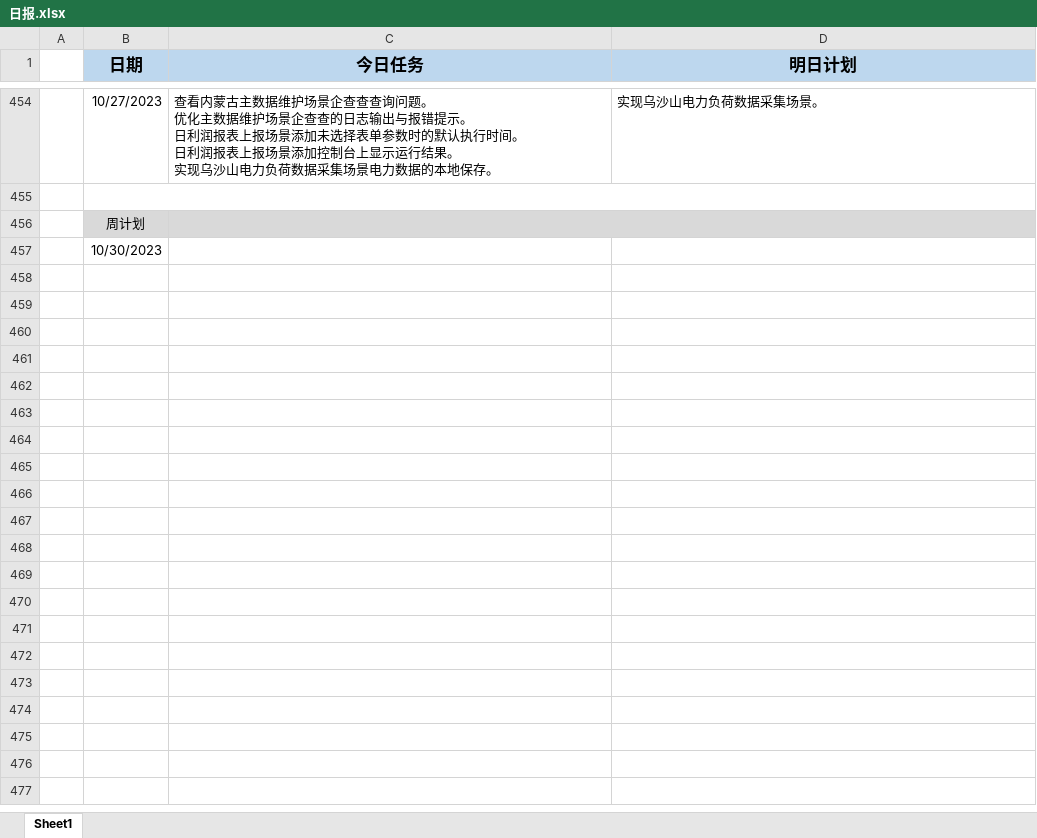
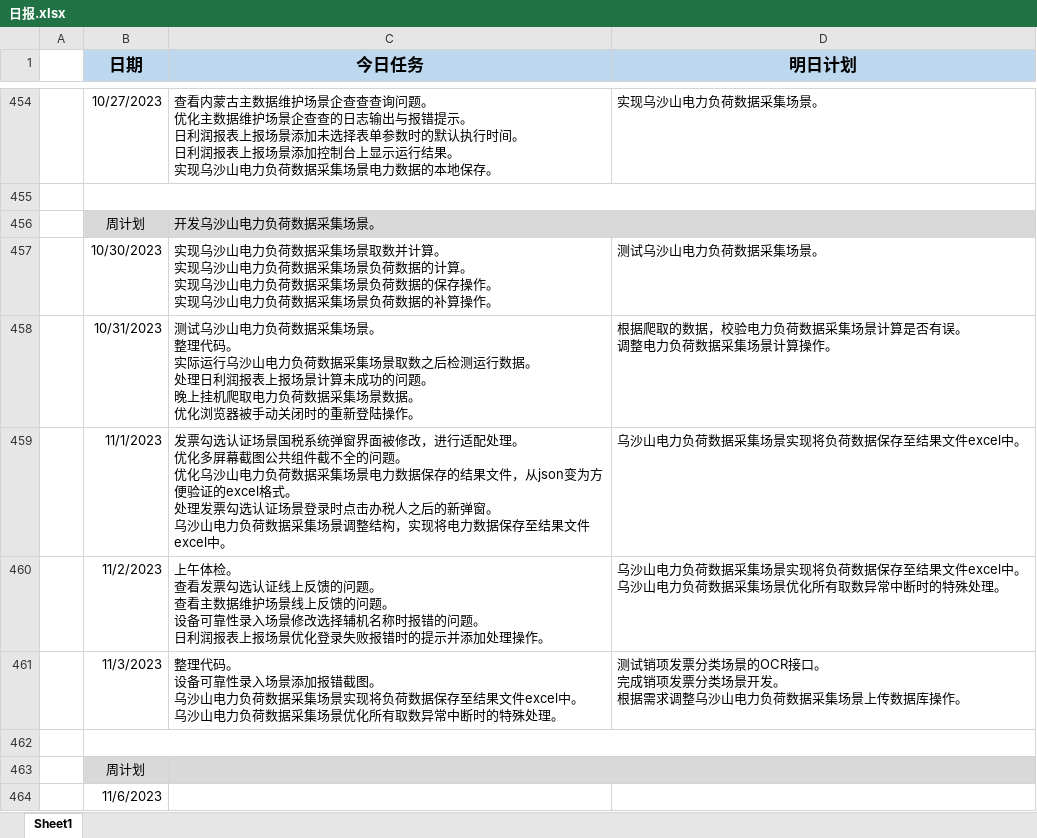
Before and after one commit to sy5683/PersonalTool, an Excel workbook: personal_tool/work/WorkReportFill/work_report_fill/file/日报.xlsx, sheet Sheet1, drawn as a sheet; only a part is shown, gaps mark what is left out; values as stored, in another font and other column widths than the file's, no borders; addresses are those after the commit; ↵ is a line break in a cell; the diff names each change by its address in the sheet, - before the commit and + after, or states it on an @@ line.

Commit message:
更新日志

```diff
--- a/personal_tool/work/WorkReportFill/work_report_fill/file/日报.xlsx (sheet Sheet1)
+++ b/personal_tool/work/WorkReportFill/work_report_fill/file/日报.xlsx (sheet Sheet1)
+row 456:  | 周计划 | 开发乌沙山电力负荷数据采集场景。
+row 457:  | 10/30/2023 | 实现乌沙山电力负荷数据采集场景取数并计算。 ↵ 实现乌沙山电力负荷数据采集场景负荷数据的计算。 ↵ 实现乌沙山电力负荷数据采集场景负荷数据的保存操作。 ↵ 实现乌沙山电力负荷数据采集场景负荷数据的补算操作。 | 测试乌沙山电力负荷数据采集场景。
+row 458:  | 10/31/2023 | 测试乌沙山电力负荷数据采集场景。 ↵ 整理代码。 ↵ 实际运行乌沙山电力负荷数据采集场景取数之后检测运行数据。 ↵ 处理日利润报表上报场景计算未成功的问题。 ↵ 晚上挂机爬取电力负荷数据采集场景数据。 ↵ 优化浏览器被手动关闭时的重新登陆操作。 | 根据爬取的数据，校验电力负荷数据采集场景计算是否有误。 ↵ 调整电力负荷数据采集场景计算操作。
+row 459:  | 11/1/2023 | 发票勾选认证场景国税系统弹窗界面被修改，进行适配处理。 ↵ 优化多屏幕截图公共组件截不全的问题。 ↵ 优化乌沙山电力负荷数据采集场景电力数据保存的结果文件，从json变为方便验证的excel格式。 ↵ 处理发票勾选认证场景登录时点击办税人之后的新弹窗。 ↵ 乌沙山电力负荷数据采集场景调整结构，实现将电力数据保存至结果文件excel中。 | 乌沙山电力负荷数据采集场景实现将负荷数据保存至结果文件excel中。
+row 460:  | 11/2/2023 | 上午体检。 ↵ 查看发票勾选认证线上反馈的问题。 ↵ 查看主数据维护场景线上反馈的问题。 ↵ 设备可靠性录入场景修改选择辅机名称时报错的问题。 ↵ 日利润报表上报场景优化登录失败报错时的提示并添加处理操作。 | 乌沙山电力负荷数据采集场景实现将负荷数据保存至结果文件excel中。 ↵ 乌沙山电力负荷数据采集场景优化所有取数异常中断时的特殊处理。
+row 461:  | 11/3/2023 | 整理代码。 ↵ 设备可靠性录入场景添加报错截图。 ↵ 乌沙山电力负荷数据采集场景实现将负荷数据保存至结果文件excel中。 ↵ 乌沙山电力负荷数据采集场景优化所有取数异常中断时的特殊处理。 | 测试销项发票分类场景的OCR接口。 ↵ 完成销项发票分类场景开发。 ↵ 根据需求调整乌沙山电力负荷数据采集场景上传数据库操作。
+row 462: (empty)
-B464 (日期): 10/30/2023
+B464 (日期): 11/6/2023
```
